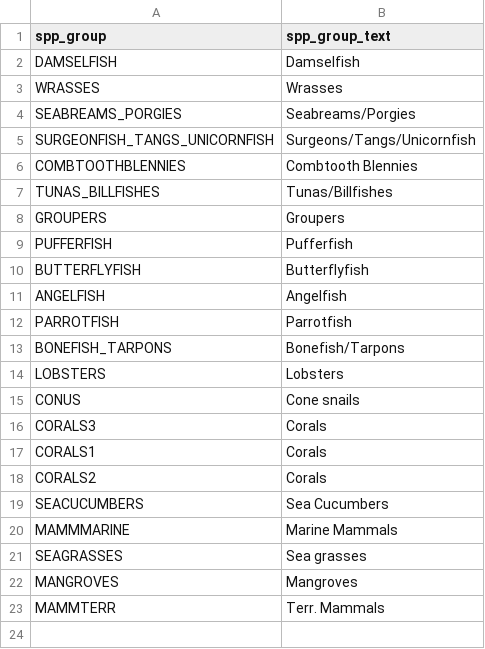
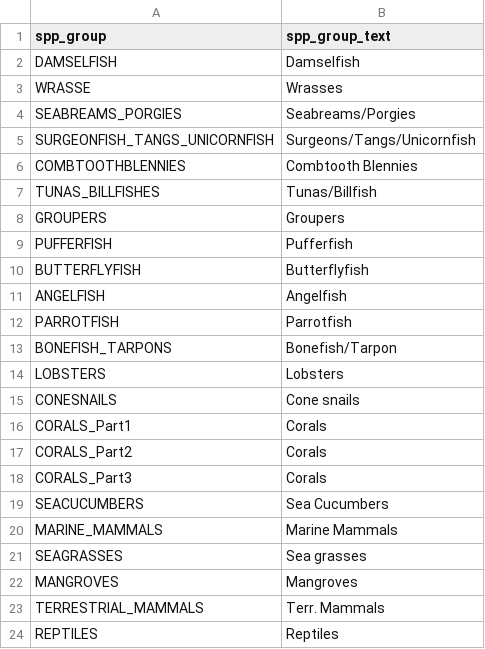
Before and after one commit to OHI-Science/IUCN-AquaMaps, a CSV file: data/sciname_lookups/spp_groupnames.csv, drawn as a sheet.

```diff
--- a/data/sciname_lookups/spp_groupnames.csv
+++ b/data/sciname_lookups/spp_groupnames.csv
@@ -2,3 +2,3 @@
 "DAMSELFISH","Damselfish"
-"WRASSES","Wrasses"
+"WRASSE","Wrasses"
 "SEABREAMS_PORGIES","Seabreams/Porgies"
@@ -6,3 +6,3 @@
 "COMBTOOTHBLENNIES","Combtooth Blennies"
-"TUNAS_BILLFISHES","Tunas/Billfishes"
+"TUNAS_BILLFISHES","Tunas/Billfish"
 "GROUPERS","Groupers"
@@ -12,12 +12,13 @@
 "PARROTFISH","Parrotfish"
-"BONEFISH_TARPONS","Bonefish/Tarpons"
+"BONEFISH_TARPONS","Bonefish/Tarpon"
 "LOBSTERS","Lobsters"
-"CONUS","Cone snails"
-"CORALS3","Corals"
-"CORALS1","Corals"
-"CORALS2","Corals"
+"CONESNAILS","Cone snails"
+"CORALS_Part1","Corals"
+"CORALS_Part2","Corals"
+"CORALS_Part3","Corals"
 "SEACUCUMBERS","Sea Cucumbers"
-"MAMMMARINE","Marine Mammals"
+"MARINE_MAMMALS","Marine Mammals"
 "SEAGRASSES","Sea grasses"
 "MANGROVES","Mangroves"
-"MAMMTERR","Terr. Mammals"
+"TERRESTRIAL_MAMMALS","Terr. Mammals"
+"REPTILES", "Reptiles"
```
Also changed, not shown: data/spp_am_v_iucn.csv, data/spp_gp_quads.csv, 14 other files.
